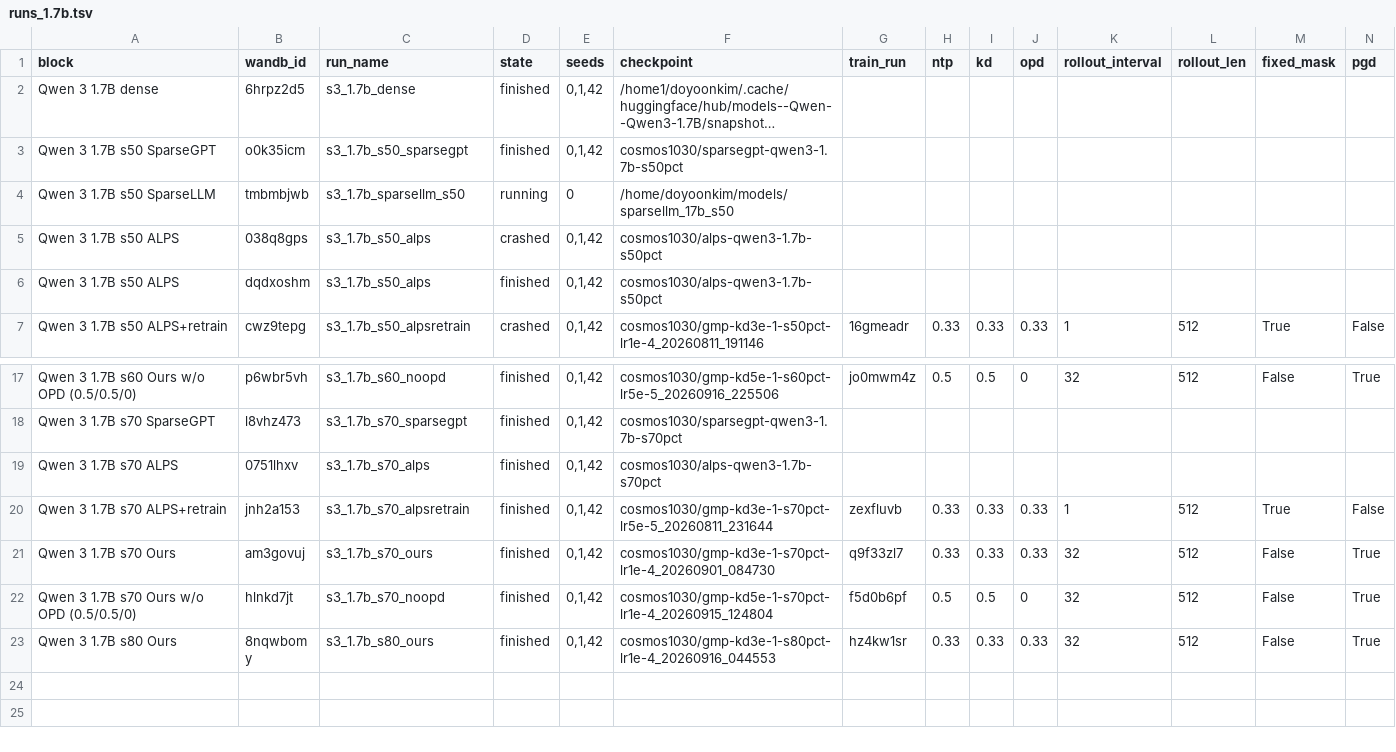
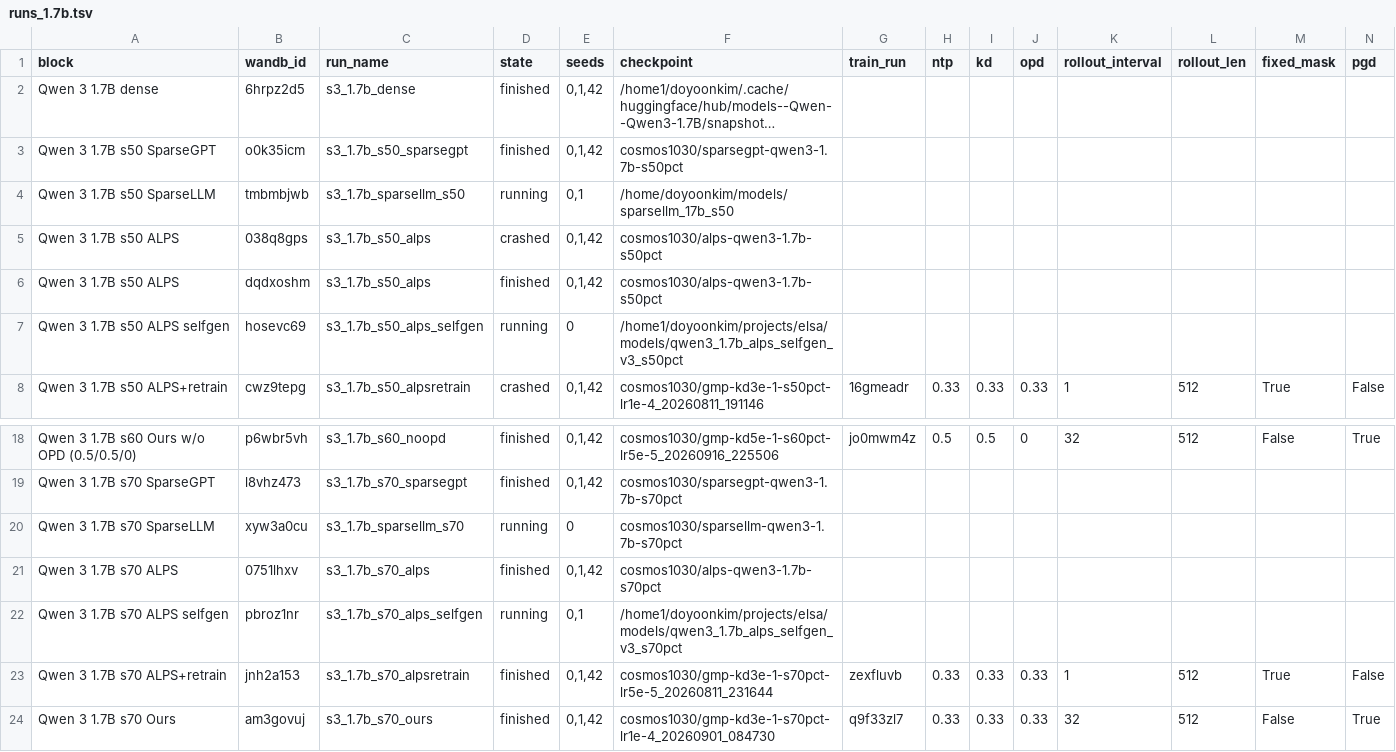
Before and after one commit to cosmos1030/onpolicyelsa_code, a TSV file: long_tsv_results/1.7b/runs_1.7b.tsv, drawn as a sheet; only a part is shown, gaps mark what is left out; the shorter side is filled out with more unchanged rows; long unchanged cells end in …; rows hold the shown columns only; the diff names each change by its address in the sheet, - before the commit and + after, or states it on an @@ line.

```diff
--- a/long_tsv_results/1.7b/runs_1.7b.tsv
+++ b/long_tsv_results/1.7b/runs_1.7b.tsv
-E4 (seeds): 0
+E4 (seeds): 0,1
+row 7: Qwen 3 1.7B s50 ALPS selfgen | hosevc69 | s3_1.7b_s50_alps_selfgen | running | 0 | /home1/doyoonkim/projects/elsa/models/qwen3_1.7b_alps_selfgen_v3_s50pct
+row 20: Qwen 3 1.7B s70 SparseLLM | xyw3a0cu | s3_1.7b_sparsellm_s70 | running | 0 | cosmos1030/sparsellm-qwen3-1.7b-s70pct
+row 22: Qwen 3 1.7B s70 ALPS selfgen | pbroz1nr | s3_1.7b_s70_alps_selfgen | running | 0,1 | /home1/doyoonkim/projects/elsa/models/qwen3_1.7b_alps_selfgen_v3_s70pct
```
Also changed, not shown: long_tsv_results/4b/runs_4b.tsv, 15 other files.
